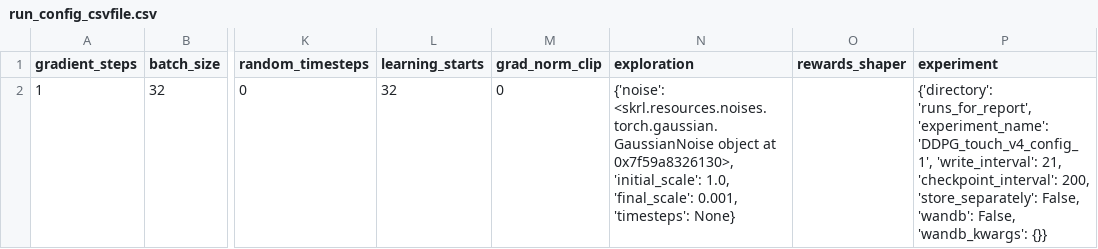
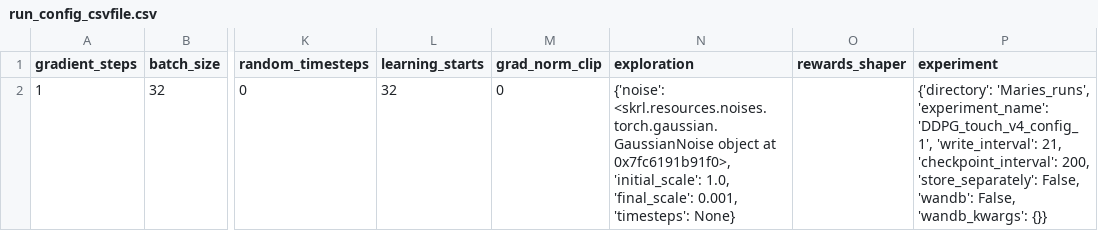
Before and after one commit to kasperfg16/p8_sewbot, a CSV file: Maries_runs/DDPG_touch_v4_config_1/run_config_csvfile.csv, drawn as a sheet; only a part is shown, gaps mark what is left out; the diff names each change by its address in the sheet, - before the commit and + after, or states it on an @@ line.

```diff
--- a/Maries_runs/DDPG_touch_v4_config_1/run_config_csvfile.csv
+++ b/Maries_runs/DDPG_touch_v4_config_1/run_config_csvfile.csv
-N2 (exploration): …object at 0x7f59a8326130>, 'initial_scale': 1.0,…
+N2 (exploration): …object at 0x7fc6191b91f0>, 'initial_scale': 1.0,…
-P2 (experiment): {'directory': 'runs_for_report', 'experiment_name': 'DDPG_touch_v4_config_1',…
+P2 (experiment): {'directory': 'Maries_runs', 'experiment_name': 'DDPG_touch_v4_config_1',…
```
Also changed, not shown: Maries_runs/DDPG_touch_v4_config_3/run_config_csvfile.csv, 10 other files.
